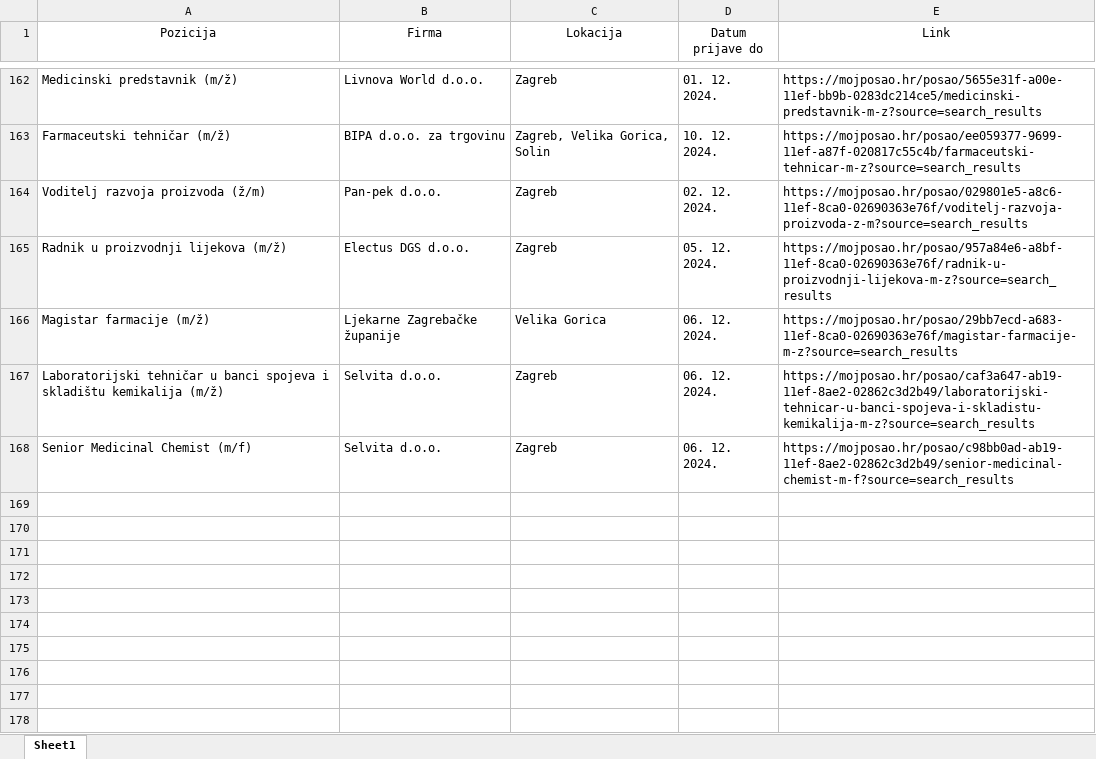
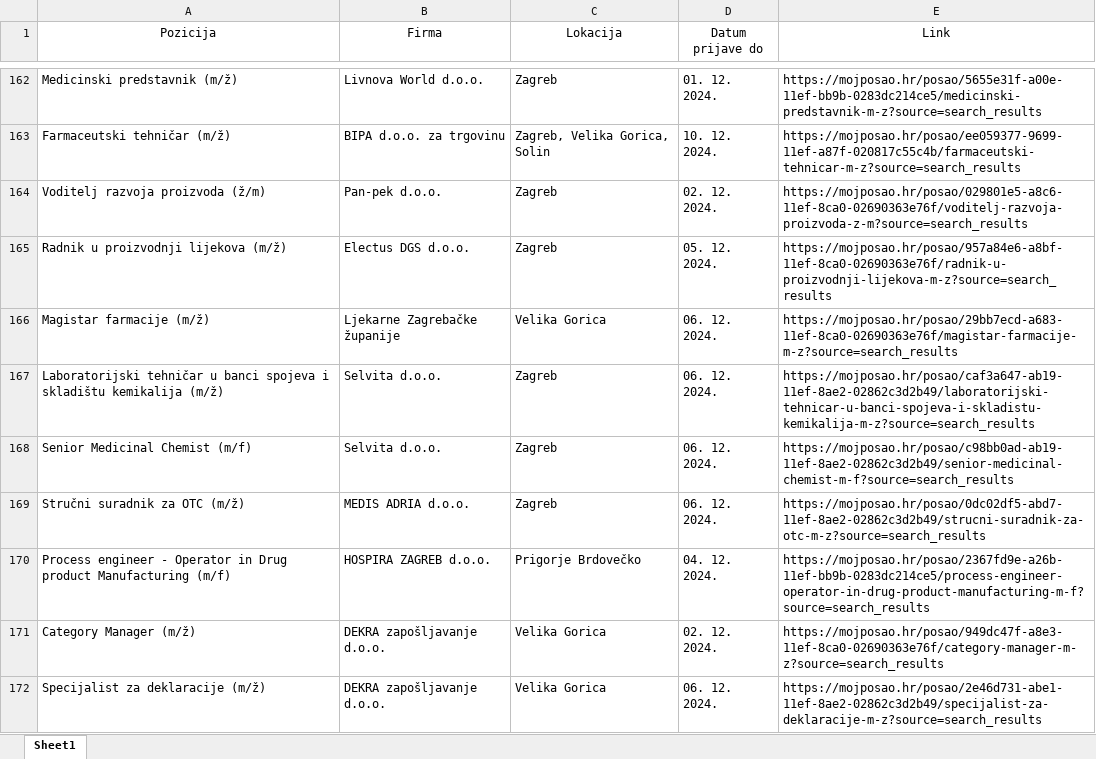
Before and after one commit to FraneCal/moj-posao-scraper, an Excel workbook: jobs.xlsx, sheet Sheet1, drawn as a sheet; only a part is shown, gaps mark what is left out; values as stored, in another font and other column widths than the file's, no borders; the diff names each change by its address in the sheet, - before the commit and + after, or states it on an @@ line.

```diff
--- a/jobs.xlsx (sheet Sheet1)
+++ b/jobs.xlsx (sheet Sheet1)
+row 169: Stručni suradnik za OTC (m/ž) | MEDIS ADRIA d.o.o. | Zagreb | 06. 12. 2024. | https://mojposao.hr/posao/0dc02df5-abd7-11ef-8ae2-02862c3d2b49/strucni-suradnik-za-otc-m-z?source=search_results
+row 170: Process engineer - Operator in Drug product Manufacturing (m/f) | HOSPIRA ZAGREB d.o.o. | Prigorje Brdovečko | 04. 12. 2024. | https://mojposao.hr/posao/2367fd9e-a26b-11ef-bb9b-0283dc214ce5/process-engineer-operator-in-drug-product-manufacturing-m-f?source=search_results
+row 171: Category Manager (m/ž) | DEKRA zapošljavanje d.o.o. | Velika Gorica | 02. 12. 2024. | https://mojposao.hr/posao/949dc47f-a8e3-11ef-8ca0-02690363e76f/category-manager-m-z?source=search_results
+row 172: Specijalist za deklaracije (m/ž) | DEKRA zapošljavanje d.o.o. | Velika Gorica | 06. 12. 2024. | https://mojposao.hr/posao/2e46d731-abe1-11ef-8ae2-02862c3d2b49/specijalist-za-deklaracije-m-z?source=search_results
```
